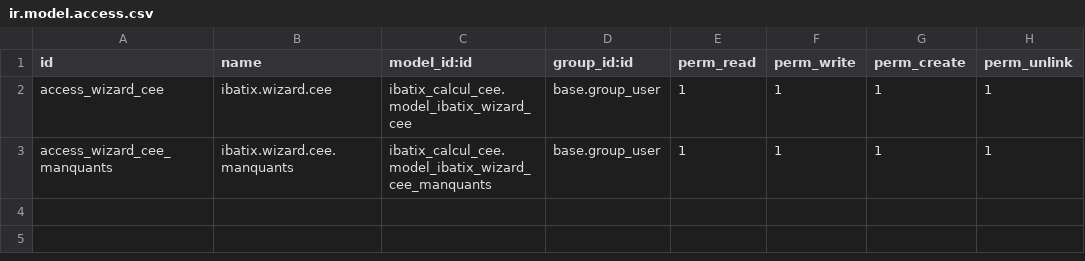
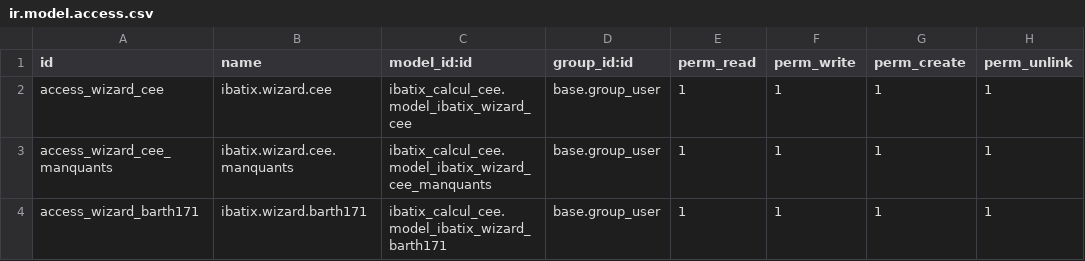
Before and after one commit to windev20/odoo-ibatix-calcul-cee, a CSV file: security/ir.model.access.csv, drawn as a sheet; the diff names each change by its address in the sheet, - before the commit and + after, or states it on an @@ line.

Commit message:
Fix: statusbar boolean, BAR-TH-171 popup JS, wizard pending fields

```diff
--- a/security/ir.model.access.csv
+++ b/security/ir.model.access.csv
+row 4: access_wizard_barth171 | ibatix.wizard.barth171 | ibatix_calcul_cee.model_ibatix_wizard_barth171 | base.group_user | 1 | 1 | 1 | 1
```
Also changed, not shown: 9 other files.
